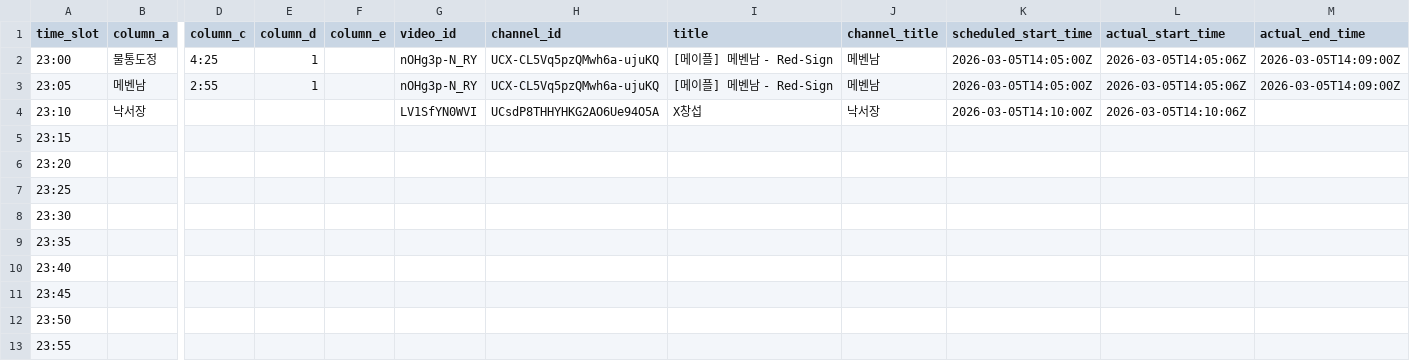
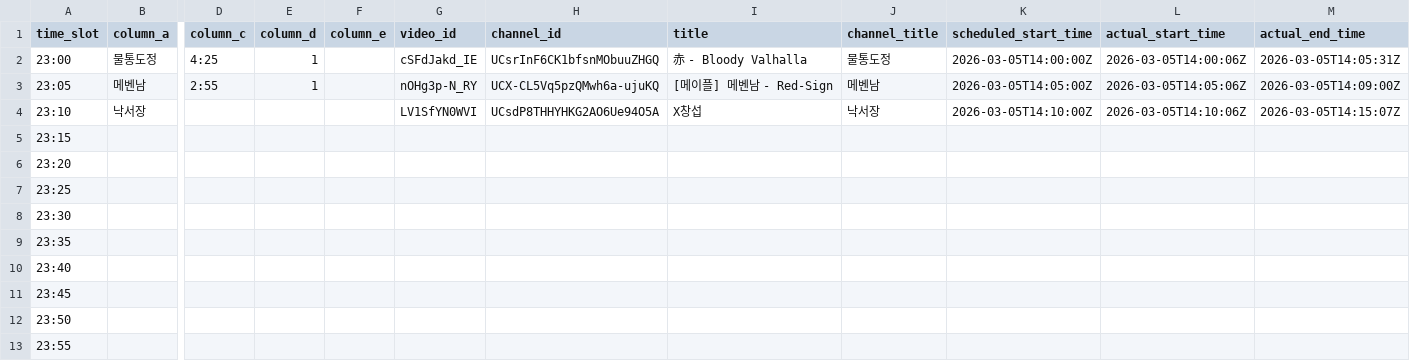
Before and after one commit to ChangpopWiki/premiere-relay-archive-data, a TSV file: 2026/03/2026-03-05.tsv, drawn as a sheet; only a part is shown, gaps mark what is left out; the diff names each change by its address in the sheet, - before the commit and + after, or states it on an @@ line.

```diff
--- a/2026/03/2026-03-05.tsv
+++ b/2026/03/2026-03-05.tsv
-G2 (video_id): nOHg3p-N_RY
+G2 (video_id): cSFdJakd_IE
-H2 (channel_id): UCX-CL5Vq5pzQMwh6a-ujuKQ
+H2 (channel_id): UCsrInF6CK1bfsnMObuuZHGQ
-I2 (title): [메이플] 메벤남 - Red-Sign
+I2 (title): 赤 - Bloody Valhalla
-J2 (channel_title): 메벤남
+J2 (channel_title): 물통도정
-K2 (scheduled_start_time): 2026-03-05T14:05:00Z
+K2 (scheduled_start_time): 2026-03-05T14:00:00Z
-L2 (actual_start_time): 2026-03-05T14:05:06Z
+L2 (actual_start_time): 2026-03-05T14:00:06Z
-M2 (actual_end_time): 2026-03-05T14:09:00Z
+M2 (actual_end_time): 2026-03-05T14:05:31Z
-M4 (actual_end_time): (empty)
+M4 (actual_end_time): 2026-03-05T14:15:07Z
```
